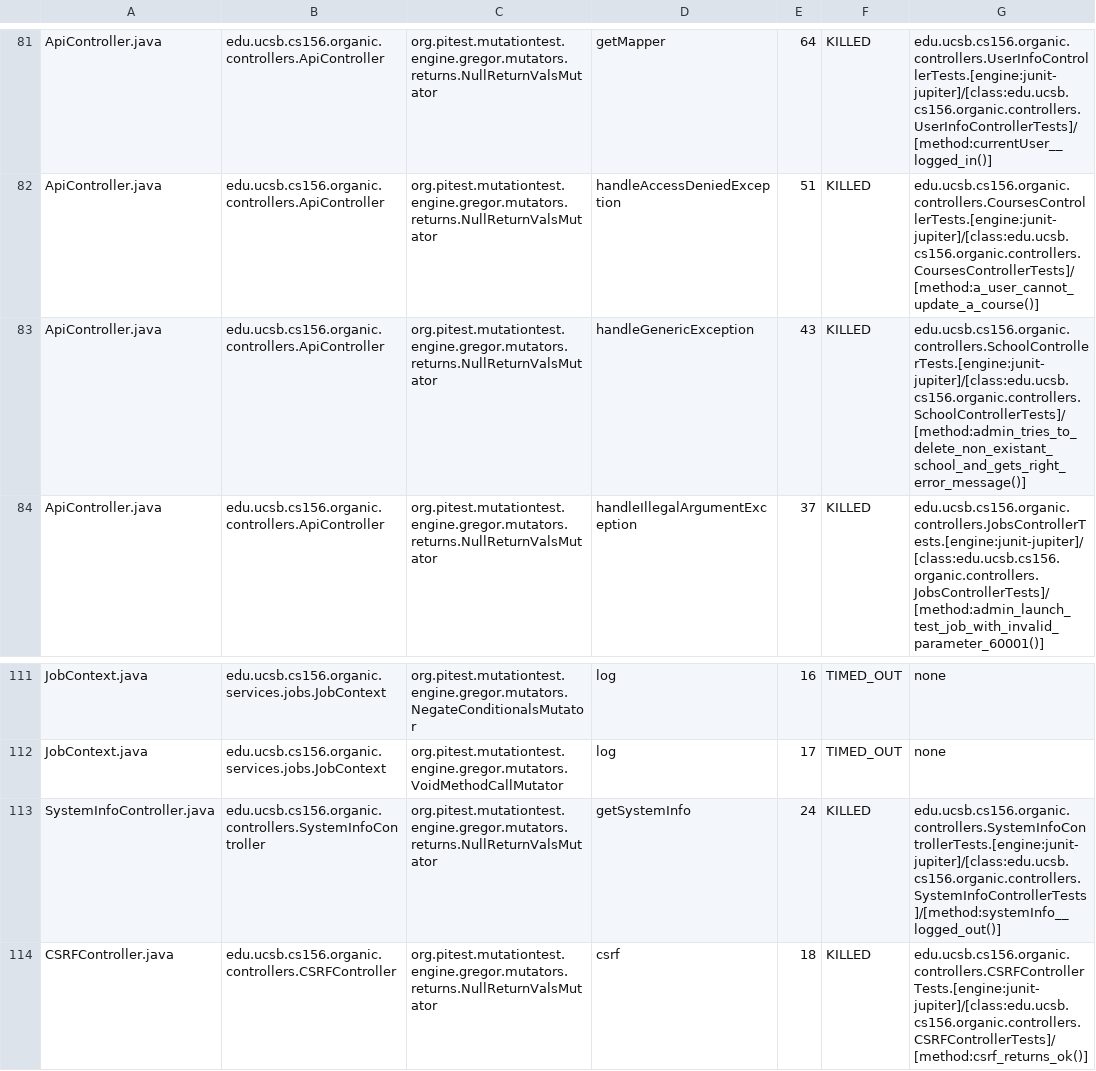
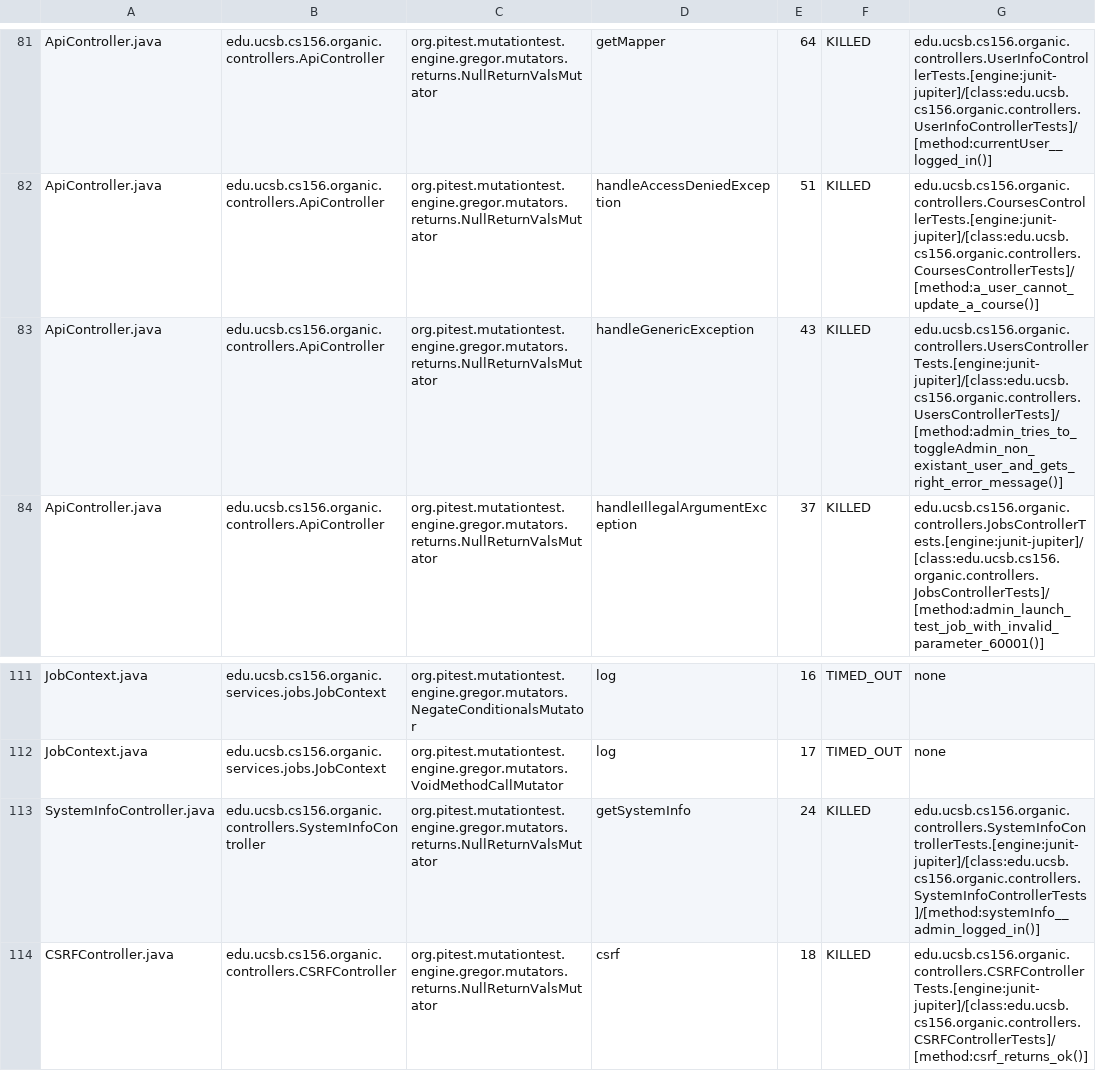
Before and after one commit to ucsb-cs156-s24/proj-organic-s24-5pm-4, a CSV file: prs/27/pitest/mutations.csv, drawn as a sheet; only a part is shown, gaps mark what is left out; the diff covers the shown part only.

Commit message:
Deploying to gh-pages from @ ucsb-cs156-s24/proj-organic-s24-5pm-4@46d33520be571829acdb41ac9e1ae13e50f14970 🚀

```diff
--- a/prs/27/pitest/mutations.csv
+++ b/prs/27/pitest/mutations.csv
@@ -82,3 +82,3 @@ ApiController.java,edu.ucsb.cs156.organic.controllers.ApiController,org.pitest.m
 ApiController.java,edu.ucsb.cs156.organic.controllers.ApiController,org.pitest.mutationtest.engine.gregor.mutators.returns.NullReturnValsMutator,handleAccessDeniedException,51,KILLED,edu.ucsb.cs156.organic.controllers.CoursesControllerTests.[engine:junit-jupiter]/[class:edu.ucsb.cs156.organic.controllers.CoursesControllerTests]/[method:a_user_cannot_update_a_course()]
-ApiController.java,edu.ucsb.cs156.organic.controllers.ApiController,org.pitest.mutationtest.engine.gregor.mutators.returns.NullReturnValsMutator,handleGenericException,43,KILLED,edu.ucsb.cs156.organic.controllers.SchoolControllerTests.[engine:junit-jupiter]/[class:edu.ucsb.cs156.organic.controllers.SchoolControllerTests]/[method:admin_tries_to_delete_non_existant_school_and_gets_right_error_message()]
+ApiController.java,edu.ucsb.cs156.organic.controllers.ApiController,org.pitest.mutationtest.engine.gregor.mutators.returns.NullReturnValsMutator,handleGenericException,43,KILLED,edu.ucsb.cs156.organic.controllers.UsersControllerTests.[engine:junit-jupiter]/[class:edu.ucsb.cs156.organic.controllers.UsersControllerTests]/[method:admin_tries_to_toggleAdmin_non_existant_user_and_gets_right_error_message()]
 ApiController.java,edu.ucsb.cs156.organic.controllers.ApiController,org.pitest.mutationtest.engine.gregor.mutators.returns.NullReturnValsMutator,handleIllegalArgumentException,37,KILLED,edu.ucsb.cs156.organic.controllers.JobsControllerTests.[engine:junit-jupiter]/[class:edu.ucsb.cs156.organic.controllers.JobsControllerTests]/[method:admin_launch_test_job_with_invalid_parameter_60001()]
@@ -112,3 +112,3 @@ JobContext.java,edu.ucsb.cs156.organic.services.jobs.JobContext,org.pitest.mutat
 JobContext.java,edu.ucsb.cs156.organic.services.jobs.JobContext,org.pitest.mutationtest.engine.gregor.mutators.VoidMethodCallMutator,log,17,TIMED_OUT,none
-SystemInfoController.java,edu.ucsb.cs156.organic.controllers.SystemInfoController,org.pitest.mutationtest.engine.gregor.mutators.returns.NullReturnValsMutator,getSystemInfo,24,KILLED,edu.ucsb.cs156.organic.controllers.SystemInfoControllerTests.[engine:junit-jupiter]/[class:edu.ucsb.cs156.organic.controllers.SystemInfoControllerTests]/[method:systemInfo__logged_out()]
+SystemInfoController.java,edu.ucsb.cs156.organic.controllers.SystemInfoController,org.pitest.mutationtest.engine.gregor.mutators.returns.NullReturnValsMutator,getSystemInfo,24,KILLED,edu.ucsb.cs156.organic.controllers.SystemInfoControllerTests.[engine:junit-jupiter]/[class:edu.ucsb.cs156.organic.controllers.SystemInfoControllerTests]/[method:systemInfo__admin_logged_in()]
 CSRFController.java,edu.ucsb.cs156.organic.controllers.CSRFController,org.pitest.mutationtest.engine.gregor.mutators.returns.NullReturnValsMutator,csrf,18,KILLED,edu.ucsb.cs156.organic.controllers.CSRFControllerTests.[engine:junit-jupiter]/[class:edu.ucsb.cs156.organic.controllers.CSRFControllerTests]/[method:csrf_returns_ok()]
```
Also changed, not shown: 11 edited cells elsewhere in this file, 19 other files.
